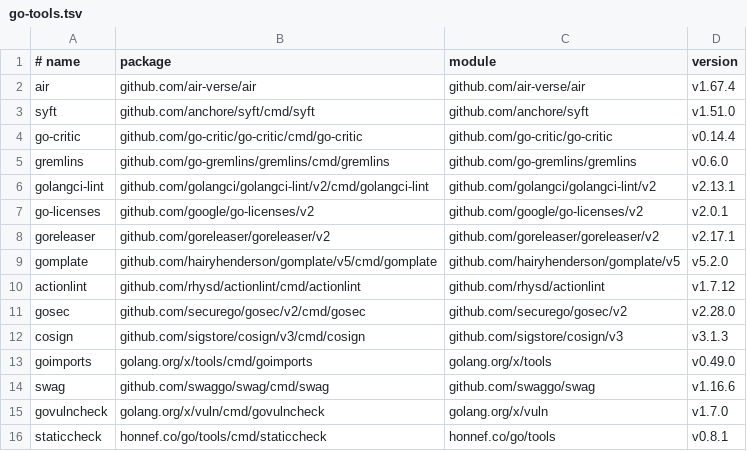
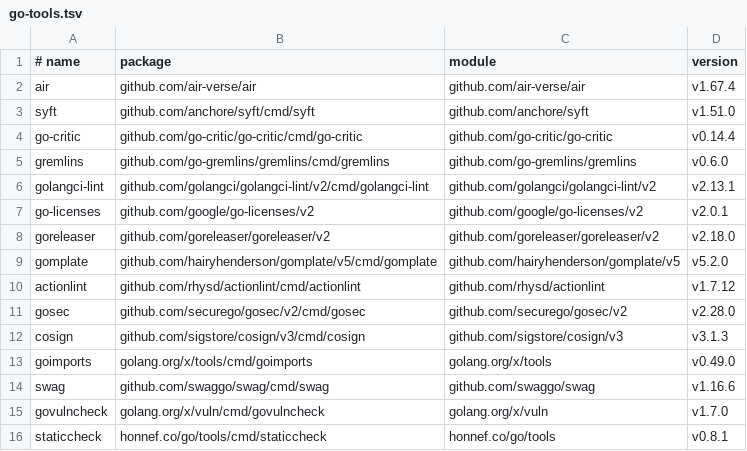
Before and after one commit to toozej/monogo, a TSV file: tools/go-tools.tsv, drawn as a sheet.

```diff
--- a/tools/go-tools.tsv
+++ b/tools/go-tools.tsv
@@ -7,3 +7,3 @@ golangci-lint	github.com/golangci/golangci-lint/v2/cmd/golangci-lint	github.com/
 go-licenses	github.com/google/go-licenses/v2	github.com/google/go-licenses/v2	v2.0.1
-goreleaser	github.com/goreleaser/goreleaser/v2	github.com/goreleaser/goreleaser/v2	v2.17.1
+goreleaser	github.com/goreleaser/goreleaser/v2	github.com/goreleaser/goreleaser/v2	v2.18.0
 gomplate	github.com/hairyhenderson/gomplate/v5/cmd/gomplate	github.com/hairyhenderson/gomplate/v5	v5.2.0
```
Also changed, not shown: 20 other files.
